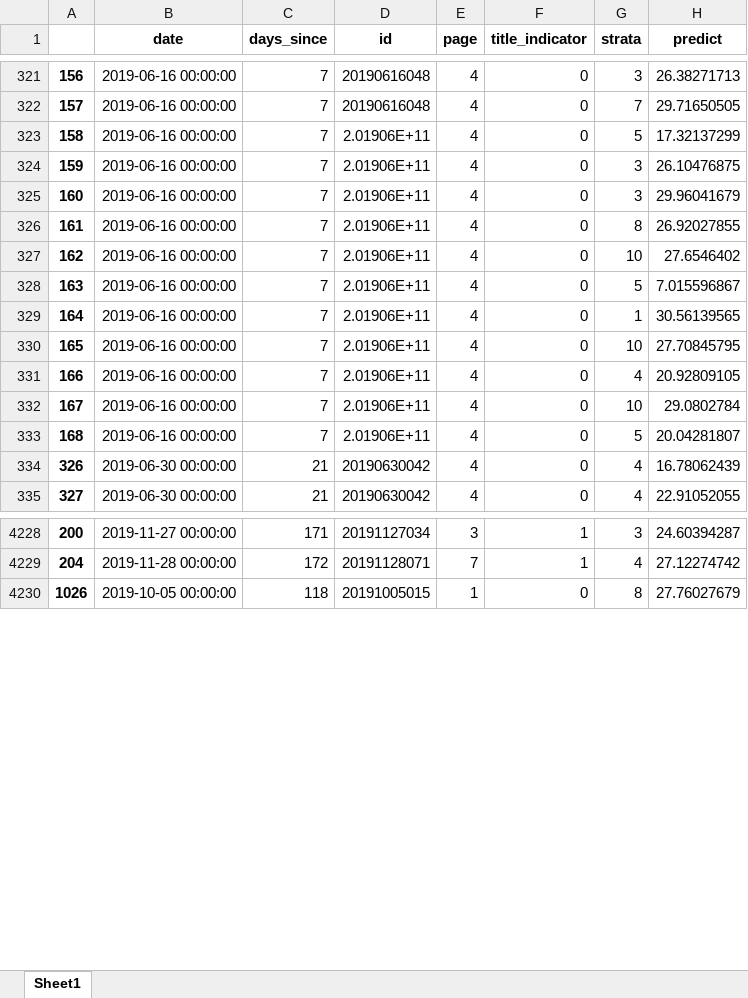
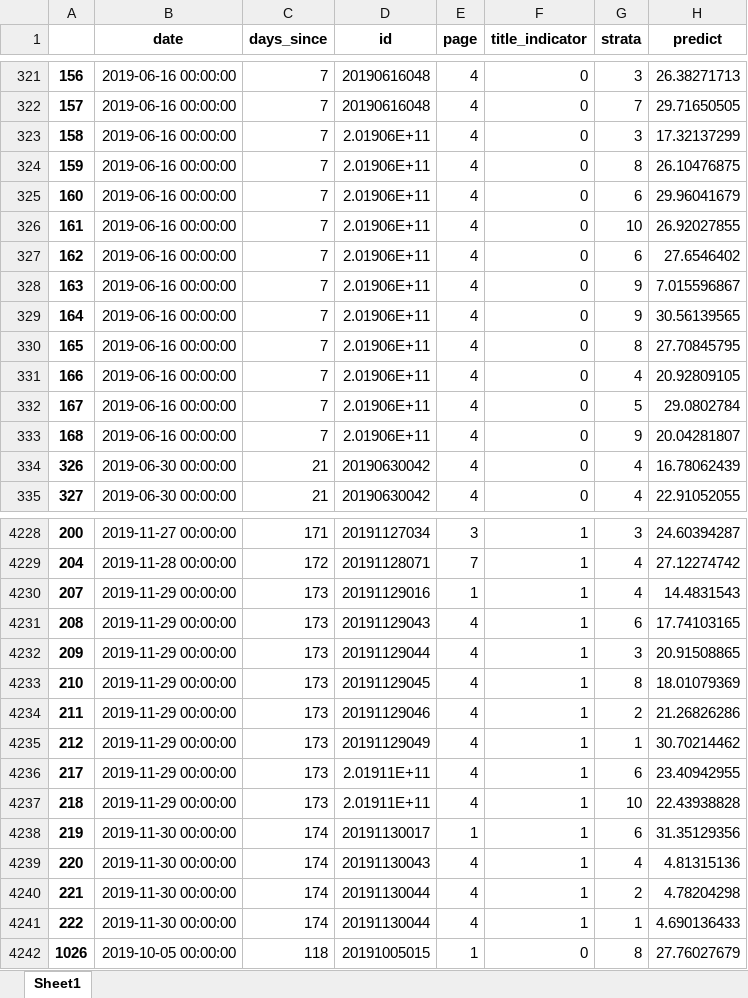
Before and after one commit to PSLmodels/PCI-Crackdown, an Excel workbook: Results/data/predict_df_HK2019.xlsx, sheet Sheet1, drawn as a sheet; only a part is shown, gaps mark what is left out; values as stored, in another font and other column widths than the file's, no borders; the diff covers the shown part only; the diff names each change by its address in the sheet, - before the commit and + after, or states it on an @@ line.

```diff
--- a/Results/data/predict_df_HK2019.xlsx (sheet Sheet1)
+++ b/Results/data/predict_df_HK2019.xlsx (sheet Sheet1)
-G323 (strata): 5
+G323 (strata): 3
-G324 (strata): 3
+G324 (strata): 8
-G325 (strata): 3
+G325 (strata): 6
-G326 (strata): 8
+G326 (strata): 10
-G327 (strata): 10
+G327 (strata): 6
-G328 (strata): 5
+G328 (strata): 9
-G329 (strata): 1
+G329 (strata): 9
-G330 (strata): 10
+G330 (strata): 8
-G332 (strata): 10
+G332 (strata): 5
-G333 (strata): 5
+G333 (strata): 9
+row 4230: 207 | 2019-11-29 00:00:00 | 173 | 20191129016 | 1 | 1 | 4 | 14.4831543
+row 4231: 208 | 2019-11-29 00:00:00 | 173 | 20191129043 | 4 | 1 | 6 | 17.74103165
+row 4232: 209 | 2019-11-29 00:00:00 | 173 | 20191129044 | 4 | 1 | 3 | 20.91508865
+row 4233: 210 | 2019-11-29 00:00:00 | 173 | 20191129045 | 4 | 1 | 8 | 18.01079369
+row 4234: 211 | 2019-11-29 00:00:00 | 173 | 20191129046 | 4 | 1 | 2 | 21.26826286
+row 4235: 212 | 2019-11-29 00:00:00 | 173 | 20191129049 | 4 | 1 | 1 | 30.70214462
+row 4236: 217 | 2019-11-29 00:00:00 | 173 | 2.01911E+11 | 4 | 1 | 6 | 23.40942955
+row 4237: 218 | 2019-11-29 00:00:00 | 173 | 2.01911E+11 | 4 | 1 | 10 | 22.43938828
+row 4238: 219 | 2019-11-30 00:00:00 | 174 | 20191130017 | 1 | 1 | 6 | 31.35129356
+row 4239: 220 | 2019-11-30 00:00:00 | 174 | 20191130043 | 4 | 1 | 4 | 4.81315136
+row 4240: 221 | 2019-11-30 00:00:00 | 174 | 20191130044 | 4 | 1 | 2 | 4.78204298
+row 4241: 222 | 2019-11-30 00:00:00 | 174 | 20191130044 | 4 | 1 | 1 | 4.690136433
```
Also changed, not shown: 151 added rows and 183 edited cells elsewhere in this sheet, 7 other files.
